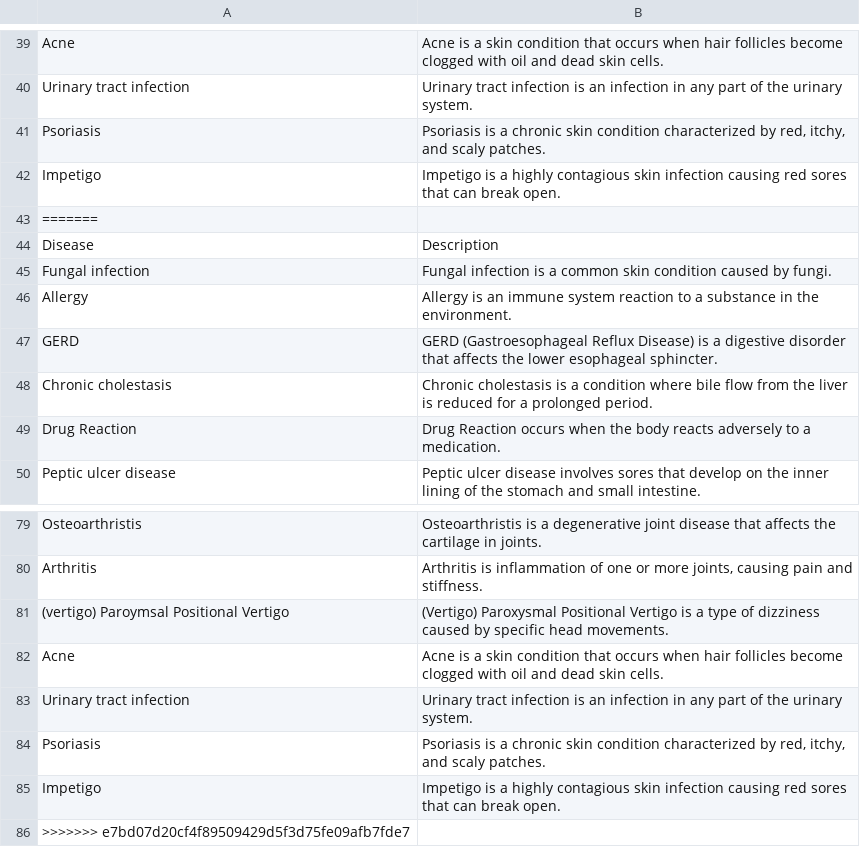
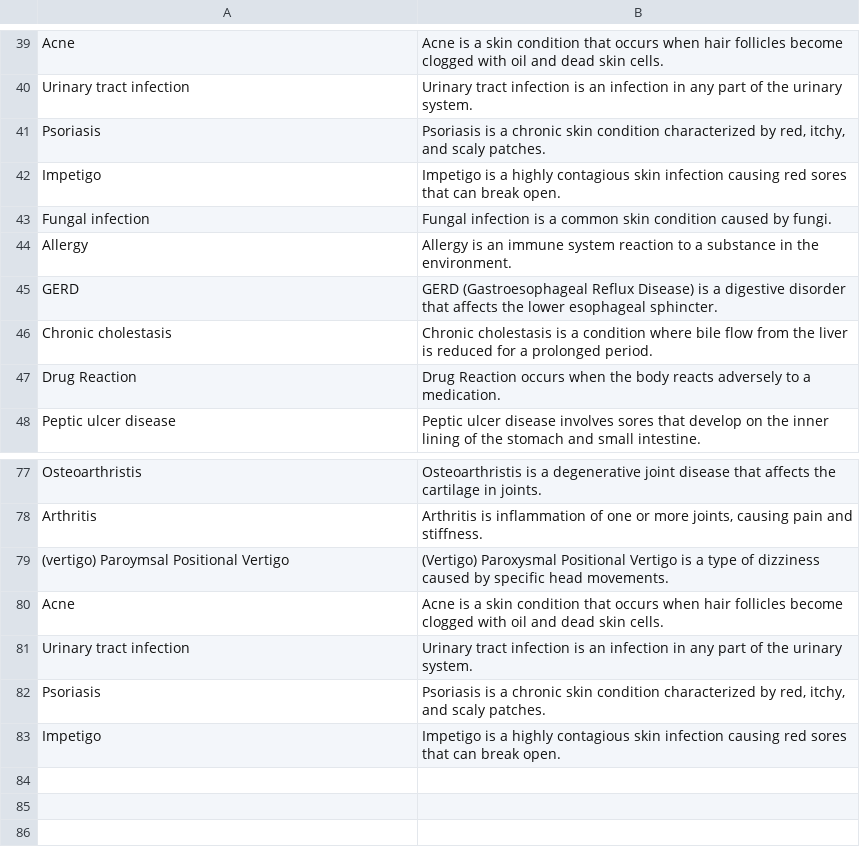
Before and after one commit to supunsathsara/NIBM-ML-data-sets, a CSV file: Medicine Recommendation System/description.csv, drawn as a sheet; only a part is shown, gaps mark what is left out.

Commit message:
Update description.csv

```diff
--- a/Medicine Recommendation System/description.csv
+++ b/Medicine Recommendation System/description.csv
@@ -42,4 +42,2 @@ Psoriasis,"Psoriasis is a chronic skin condition characterized by red, itchy, an
 Impetigo,Impetigo is a highly contagious skin infection causing red sores that can break open.
-=======
-Disease,Description
 Fungal infection,Fungal infection is a common skin condition caused by fungi.
@@ -85,2 +83 @@ Psoriasis,"Psoriasis is a chronic skin condition characterized by red, itchy, an
 Impetigo,Impetigo is a highly contagious skin infection causing red sores that can break open.
->>>>>>> e7bd07d20cf4f89509429d5f3d75fe09afb7fde7
```
